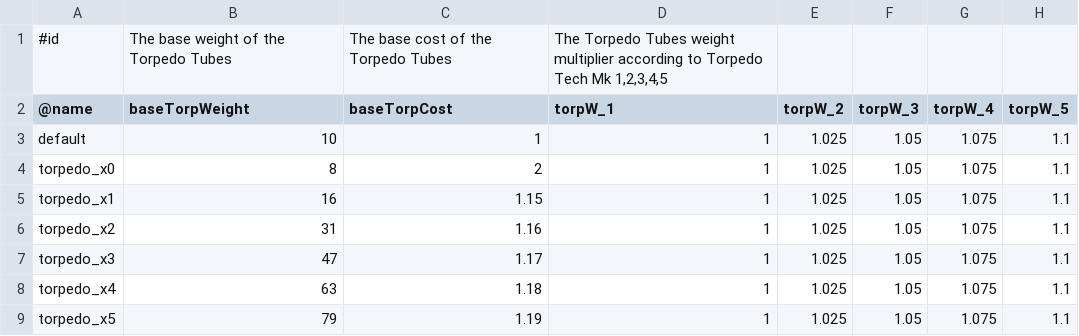
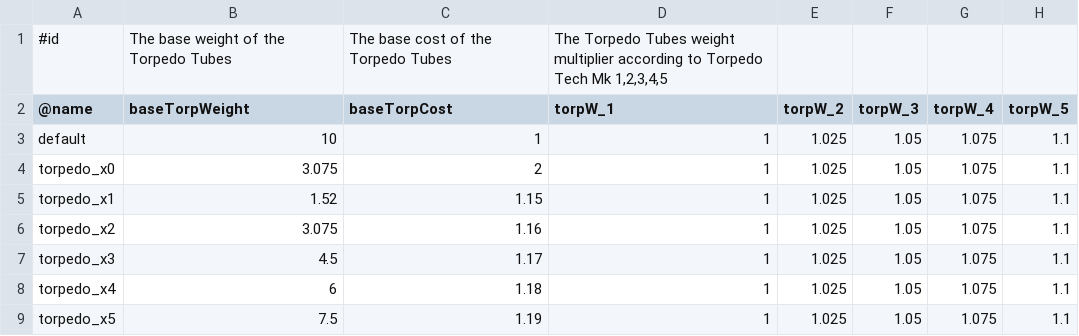
Before and after one commit to brothermunro/Dreadnought-Improvement-Project, a CSV file: torpedoTubes.csv, drawn as a sheet; only a part is shown; the diff names each change by its address in the sheet, - before the commit and + after, or states it on an @@ line.

Commit message:
changed weights to realistic levels

```diff
--- a/torpedoTubes.csv
+++ b/torpedoTubes.csv
-B4 (baseTorpWeight): 8
+B4 (baseTorpWeight): 3.075
-B5 (baseTorpWeight): 16
+B5 (baseTorpWeight): 1.52
-B6 (baseTorpWeight): 31
+B6 (baseTorpWeight): 3.075
-B7 (baseTorpWeight): 47
+B7 (baseTorpWeight): 4.5
-B8 (baseTorpWeight): 63
+B8 (baseTorpWeight): 6
-B9 (baseTorpWeight): 79
+B9 (baseTorpWeight): 7.5
```
